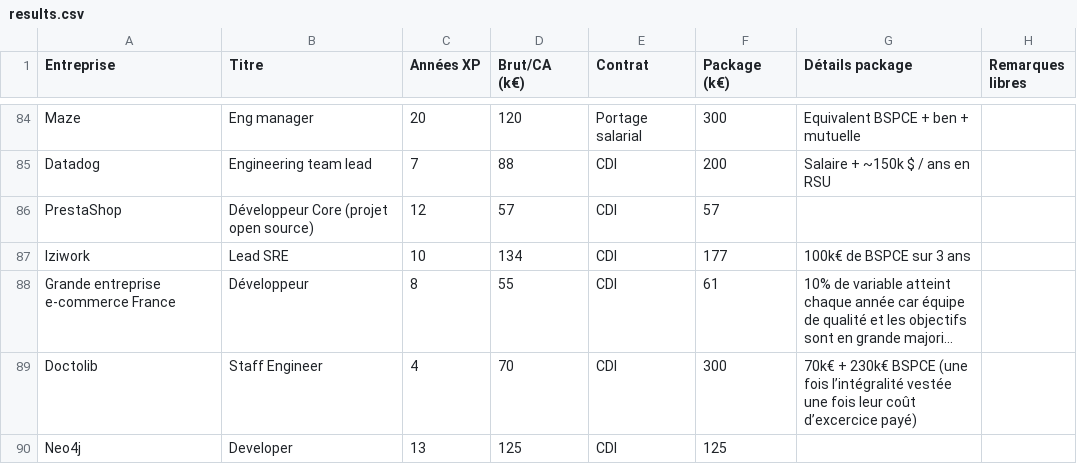
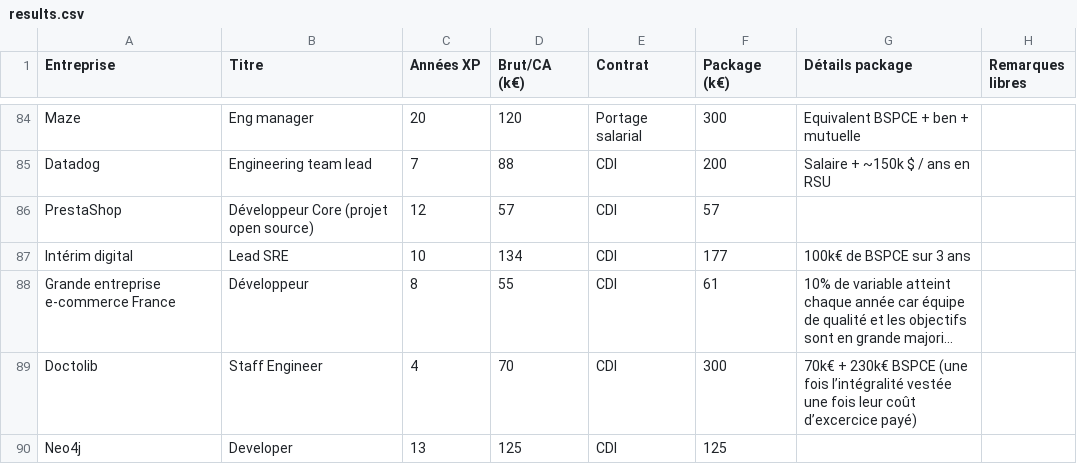
Before and after one commit to samuelpath/resultats-sondage-salaires, a CSV file: data/results.csv, drawn as a sheet; only a part is shown, gaps mark what is left out; long unchanged cells end in …; the diff names each change by its address in the sheet, - before the commit and + after, or states it on an @@ line.

```diff
--- a/data/results.csv
+++ b/data/results.csv
-A87 (Entreprise): Iziwork
+A87 (Entreprise): Intérim digital
```
Also changed, not shown: 1 other file.
